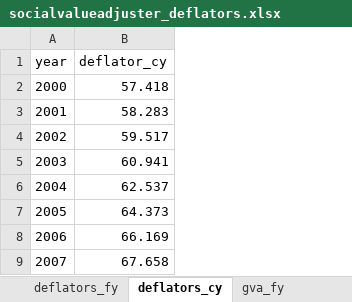
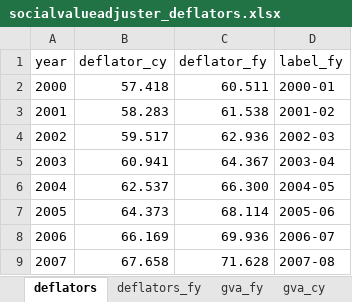
Before and after one commit to AllanLittle1/socialvalueadjuster, an Excel workbook: socialvalueadjuster_deflators.xlsx, sheet deflators, drawn as a sheet; only a part is shown; values as stored, in another font and other column widths than the file's, no borders; the diff names each change by its address in the sheet, - before the commit and + after, or states it on an @@ line.

```diff
--- a/socialvalueadjuster_deflators.xlsx (sheet deflators)
+++ b/socialvalueadjuster_deflators.xlsx (sheet deflators)
-sheet tab: deflators_cy
+sheet tab: deflators
@@ sheet tab order changed: deflators | deflators_fy | gva_fy | gva_cy @@
+column C (deflator_fy), rows 2-9: 60.511 | 61.538 | 62.936 | 64.367 | 66.300 | 68.114 | 69.936 | 71.628
+column D (label_fy), rows 2-9: 2000-01 | 2001-02 | 2002-03 | 2003-04 | 2004-05 | 2005-06 | 2006-07 | 2007-08
```
Also changed, not shown: 2 other files.
